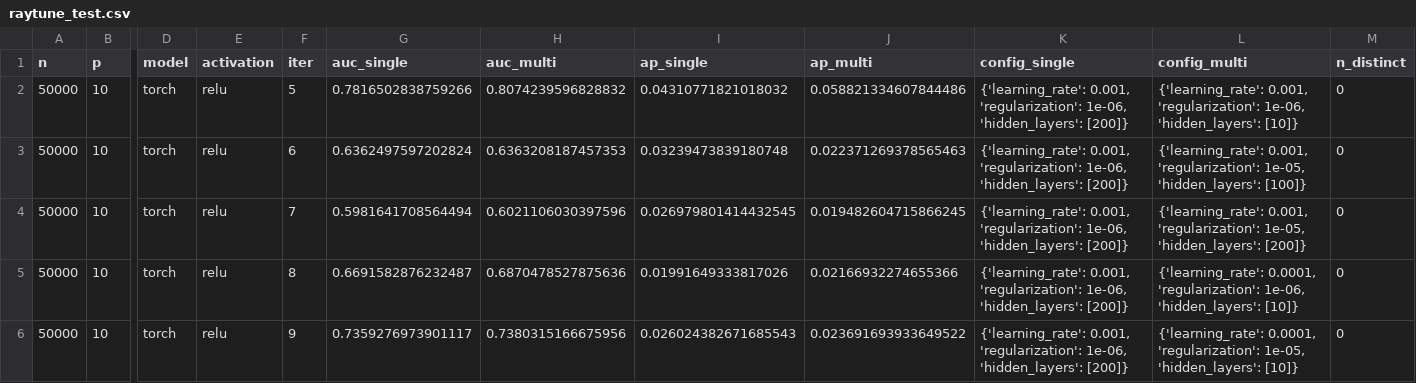
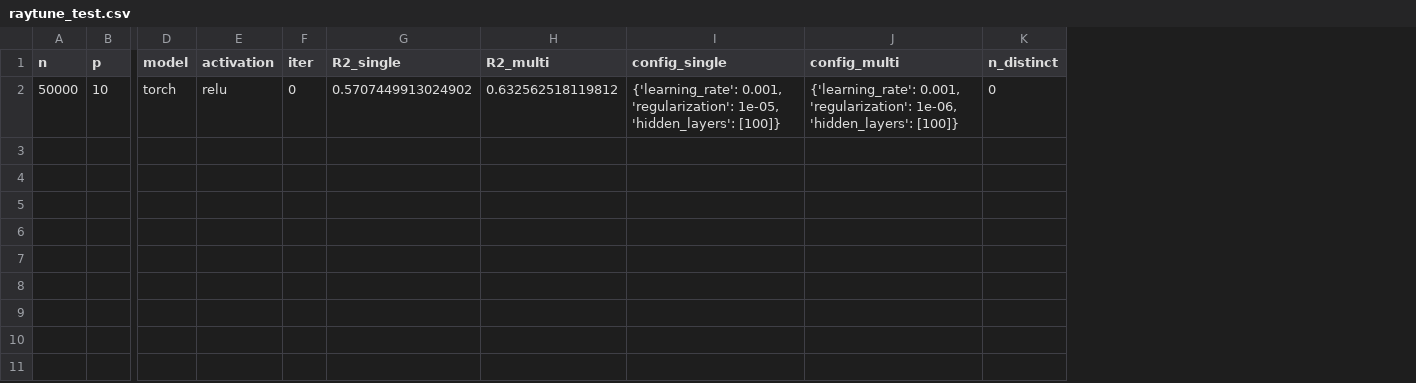
Before and after one commit to engelhard-lab/rare_event_mll, a CSV file: Results/torch/raytune_test.csv, drawn as a sheet; only a part is shown, gaps mark what is left out; removed rows and columns are numbered as before the commit, all else as after; rows hold the shown columns only; the diff names each change by its address in the sheet, - before the commit and + after, or states it on an @@ line.

```diff
--- a/Results/torch/raytune_test.csv
+++ b/Results/torch/raytune_test.csv
-column G (auc_single), row 5: 0.6691582876232487
-column H (auc_multi), row 5: 0.6870478527875636
-column I (ap_single), row 5: 0.01991649333817026
-column J (ap_multi), row 5: 0.02166932274655366
+column G (R2_single), row 2: 0.5707449913024902
+column H (R2_multi), row 2: 0.632562518119812
-row 2: 50000 | 10 | torch | relu | 5 | 0.7816502838759266 | 0.8074239596828832 | 0.04310771821018032 | 0.058821334607844486 | {'learning_rate': 0.001, 'regularization': 1e-06, 'hidden_layers': [200]} | {'learning_rate': 0.001, 'regularization': 1e-06, 'hidden_layers': [10]} | 0
-row 3: 50000 | 10 | torch | relu | 6 | 0.6362497597202824 | 0.6363208187457353 | 0.03239473839180748 | 0.022371269378565463 | {'learning_rate': 0.001, 'regularization': 1e-06, 'hidden_layers': [200]} | {'learning_rate': 0.001, 'regularization': 1e-05, 'hidden_layers': [100]} | 0
-row 4: 50000 | 10 | torch | relu | 7 | 0.5981641708564494 | 0.6021106030397596 | 0.026979801414432545 | 0.019482604715866245 | {'learning_rate': 0.001, 'regularization': 1e-06, 'hidden_layers': [200]} | {'learning_rate': 0.001, 'regularization': 1e-05, 'hidden_layers': [200]} | 0
-F2 (iter): 8
+F2 (iter): 0
-I2 (config_single): …0.001, 'regularization': 1e-06, 'hidden_layers': [200]}
+I2 (config_single): …0.001, 'regularization': 1e-05, 'hidden_layers': [100]}
-J2 (config_multi): {'learning_rate': 0.0001, 'regularization': 1e-06, 'hidden_layers': [10]}
+J2 (config_multi): {'learning_rate': 0.001, 'regularization': 1e-06, 'hidden_layers': [100]}
-row 6: 50000 | 10 | torch | relu | 9 | 0.7359276973901117 | 0.7380315166675956 | 0.026024382671685543 | 0.023691693933649522 | {'learning_rate': 0.001, 'regularization': 1e-06, 'hidden_layers': [200]} | {'learning_rate': 0.0001, 'regularization': 1e-05, 'hidden_layers': [10]} | 0
```
Also changed, not shown: 7 other files.
